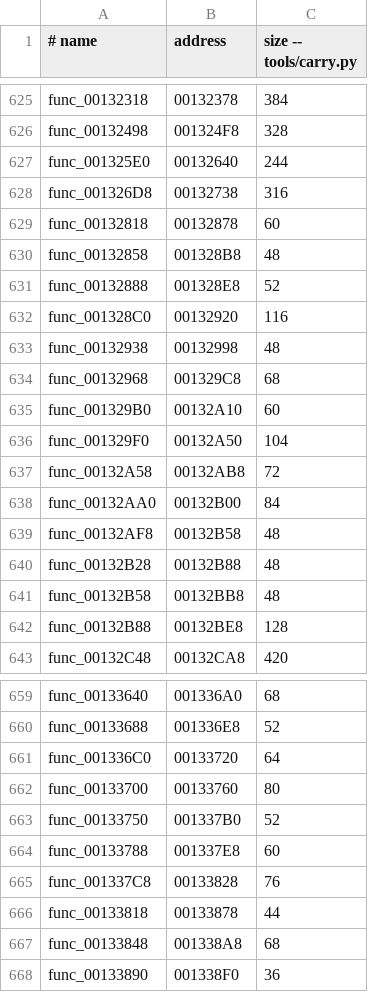
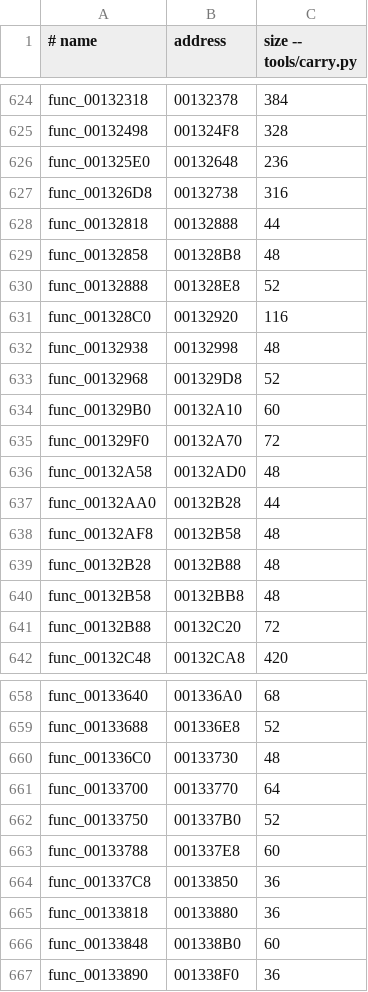
Before and after one commit to Clank700/rac2-decomp, a TSV file: config/pal/boot/functions.tsv, drawn as a sheet; only a part is shown, gaps mark what is left out; the diff covers the shown part only.

```diff
--- a/config/pal/boot/functions.tsv
+++ b/config/pal/boot/functions.tsv
@@ -626,5 +625,5 @@ func_00132318	00132378	384
 func_00132498	001324F8	328
-func_001325E0	00132640	244
+func_001325E0	00132648	236
 func_001326D8	00132738	316
-func_00132818	00132878	60
+func_00132818	00132888	44
 func_00132858	001328B8	48
@@ -633,7 +632,7 @@ func_001328C0	00132920	116
 func_00132938	00132998	48
-func_00132968	001329C8	68
+func_00132968	001329D8	52
 func_001329B0	00132A10	60
-func_001329F0	00132A50	104
-func_00132A58	00132AB8	72
-func_00132AA0	00132B00	84
+func_001329F0	00132A70	72
+func_00132A58	00132AD0	48
+func_00132AA0	00132B28	44
 func_00132AF8	00132B58	48
@@ -641,3 +640,3 @@ func_00132B28	00132B88	48
 func_00132B58	00132BB8	48
-func_00132B88	00132BE8	128
+func_00132B88	00132C20	72
 func_00132C48	00132CA8	420
@@ -660,9 +659,9 @@ func_00133640	001336A0	68
 func_00133688	001336E8	52
-func_001336C0	00133720	64
-func_00133700	00133760	80
+func_001336C0	00133730	48
+func_00133700	00133770	64
 func_00133750	001337B0	52
 func_00133788	001337E8	60
-func_001337C8	00133828	76
-func_00133818	00133878	44
-func_00133848	001338A8	68
+func_001337C8	00133850	36
+func_00133818	00133880	36
+func_00133848	001338B0	60
 func_00133890	001338F0	36
```
Also changed, not shown: 2 removed rows and 66 edited cells elsewhere in this file, config/boot/functions.tsv, config/us2/boot/functions.tsv, 26 other files.
